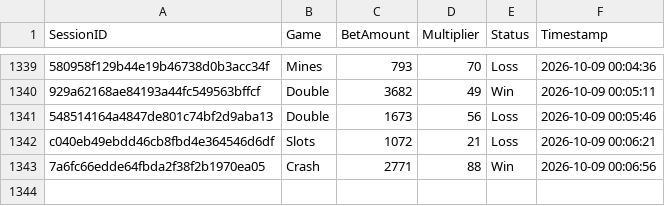
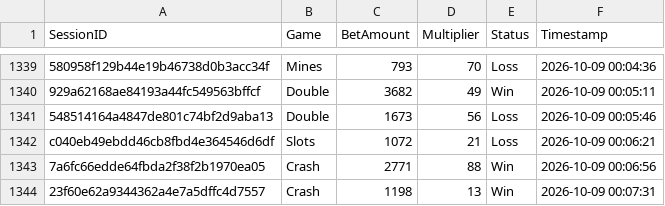
Before and after one commit to brunnojob/bet-admin-dashboard, a CSV file: mock_betting_sessions.csv, drawn as a sheet; only a part is shown, gaps mark what is left out; the diff names each change by its address in the sheet, - before the commit and + after, or states it on an @@ line.

Commit message:
﻿test(data): add mock betting session 23f60e62a9344362a4e7a5dffc4d7557
Add a simulated session for dashboard analytics testing.

Co-authored-by: notalkonlyxtc <335617621+notalkonlyxtc@users.noreply.github.com>

```diff
--- a/mock_betting_sessions.csv
+++ b/mock_betting_sessions.csv
+row 1344: 23f60e62a9344362a4e7a5dffc4d7557 | Crash | 1198 | 13 | Win | 2026-10-09 00:07:31
```
